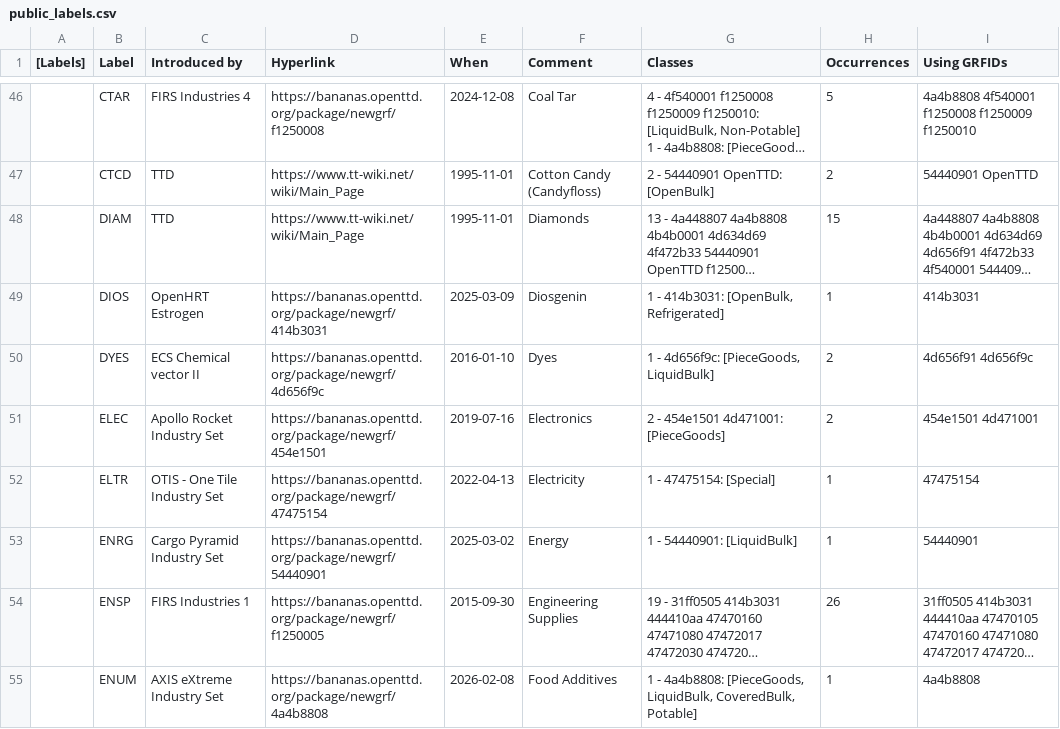
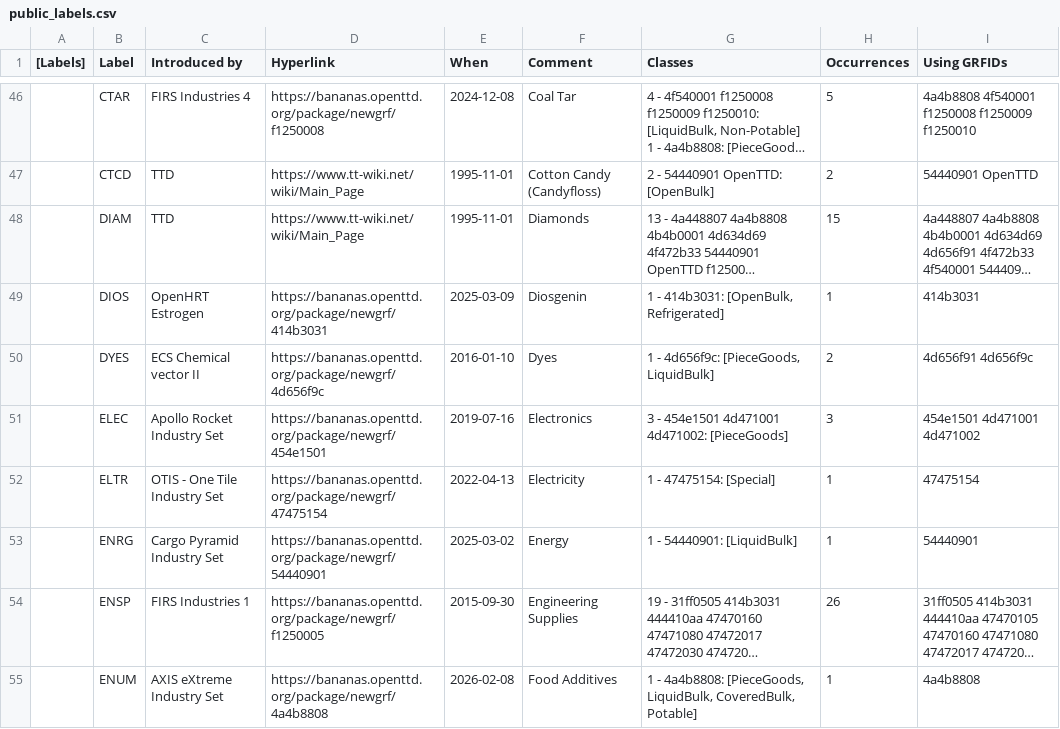
Before and after one commit to Rito13/BaNaNaS-get_badge_labels, a CSV file: gen_docs/cargos/public_labels.csv, drawn as a sheet; only a part is shown, gaps mark what is left out; long unchanged cells end in …; the diff covers the shown part only.

```diff
--- a/gen_docs/cargos/public_labels.csv
+++ b/gen_docs/cargos/public_labels.csv
@@ -85,3 +85,3 @@
 ,"DYES","ECS Chemical vector II",https://bananas.openttd.org/package/newgrf/4d656f9c,2016-01-10,"Dyes","1 - 4d656f9c: [PieceGoods, LiquidBulk]",2,"4d656f91 4d656f9c"
-,"ELEC","Apollo Rocket Industry Set",https://bananas.openttd.org/package/newgrf/454e1501,2019-07-16,"Electronics","2 - 454e1501 4d471001: [PieceGoods]",2,"454e1501 4d471001"
+,"ELEC","Apollo Rocket Industry Set",https://bananas.openttd.org/package/newgrf/454e1501,2019-07-16,"Electronics","3 - 454e1501 4d471001 4d471002: [PieceGoods]",3,"454e1501 4d471001 4d471002"
 ,"ELTR","OTIS - One Tile Industry Set",https://bananas.openttd.org/package/newgrf/47475154,2022-04-13,"Electricity","1 - 47475154: [Special]",1,"47475154"
```
Also changed, not shown: 7 edited cells elsewhere in this file, gen_docs/badges/private_labels.csv, 6 other files.
